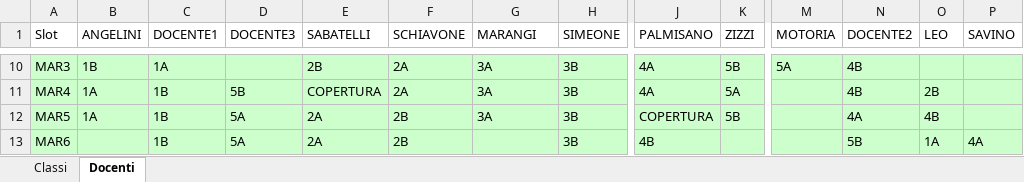
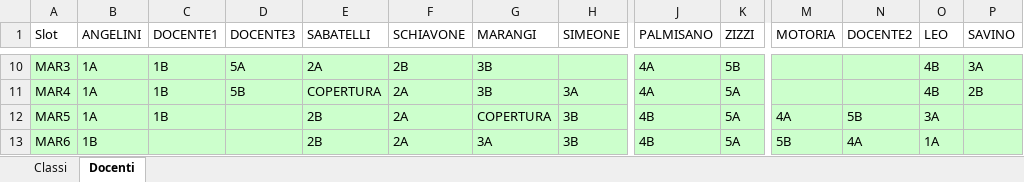
Before and after one commit to Stefaniapep/orario-scolastico, an Excel workbook: orario_settimanale.xlsx, sheet Docenti, drawn as a sheet; only a part is shown, gaps mark what is left out; values as stored, in another font and other column widths than the file's, no borders; the diff covers the shown part only; the diff names each change by its address in the sheet, - before the commit and + after, or states it on an @@ line.

```diff
--- a/orario_settimanale.xlsx (sheet Docenti)
+++ b/orario_settimanale.xlsx (sheet Docenti)
-B10 (ANGELINI): 1B
+B10 (ANGELINI): 1A
-C10 (DOCENTE1): 1A
+C10 (DOCENTE1): 1B
-D10 (DOCENTE3): (empty)
+D10 (DOCENTE3): 5A
-E10 (SABATELLI): 2B
+E10 (SABATELLI): 2A
-F10 (SCHIAVONE): 2A
+F10 (SCHIAVONE): 2B
-G10:G11 (MARANGI): 3A
+G10:G11 (MARANGI): 3B
-H10 (SIMEONE): 3B
+H10 (SIMEONE): (empty)
-M10 (MOTORIA): 5A
+M10 (MOTORIA): (empty)
-N10:N11 (DOCENTE2): 4B
+N10:N11 (DOCENTE2): (empty)
-O10 (LEO): (empty)
+O10 (LEO): 4B
-P10 (SAVINO): (empty)
+P10 (SAVINO): 3A
-H11 (SIMEONE): 3B
+H11 (SIMEONE): 3A
-O11 (LEO): 2B
+O11 (LEO): 4B
-P11 (SAVINO): (empty)
+P11 (SAVINO): 2B
-D12:D13 (DOCENTE3): 5A
+D12:D13 (DOCENTE3): (empty)
-E12:E13 (SABATELLI): 2A
+E12:E13 (SABATELLI): 2B
-F12:F13 (SCHIAVONE): 2B
+F12:F13 (SCHIAVONE): 2A
-G12 (MARANGI): 3A
+G12 (MARANGI): COPERTURA
-J12 (PALMISANO): COPERTURA
+J12 (PALMISANO): 4B
-K12 (ZIZZI): 5B
+K12 (ZIZZI): 5A
-M12 (MOTORIA): (empty)
+M12 (MOTORIA): 4A
-N12 (DOCENTE2): 4A
+N12 (DOCENTE2): 5B
-O12 (LEO): 4B
+O12 (LEO): 3A
-B13 (ANGELINI): (empty)
+B13 (ANGELINI): 1B
-C13 (DOCENTE1): 1B
+C13 (DOCENTE1): (empty)
-G13 (MARANGI): (empty)
+G13 (MARANGI): 3A
-K13 (ZIZZI): (empty)
+K13 (ZIZZI): 5A
-M13 (MOTORIA): (empty)
+M13 (MOTORIA): 5B
-N13 (DOCENTE2): 5B
+N13 (DOCENTE2): 4A
-P13 (SAVINO): 4A
+P13 (SAVINO): (empty)
```
Also changed, not shown: 240 edited cells elsewhere in this sheet, sheet Classi, 20 other files.
